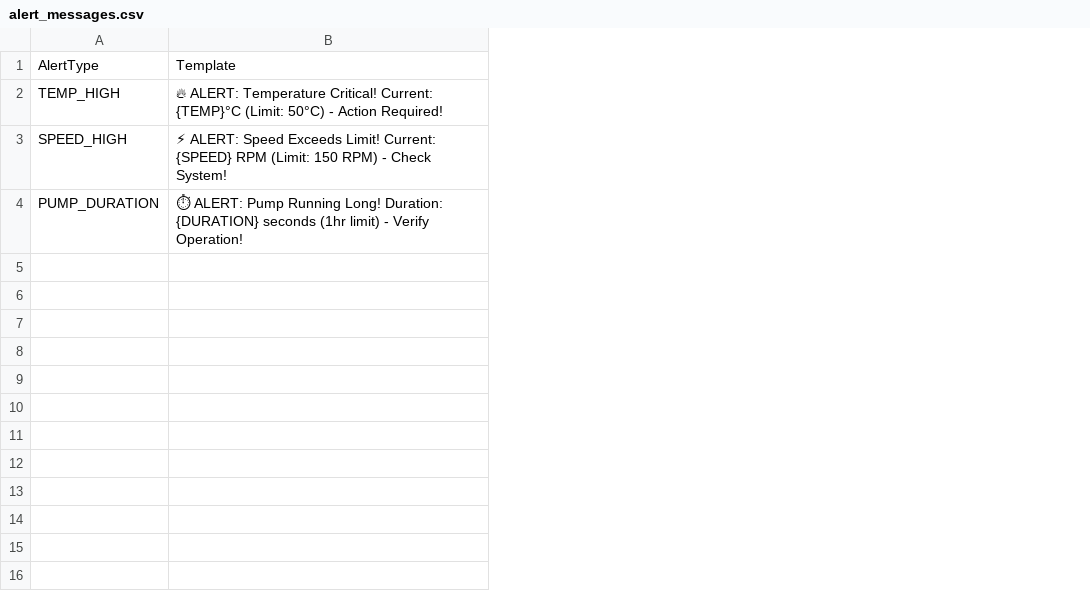
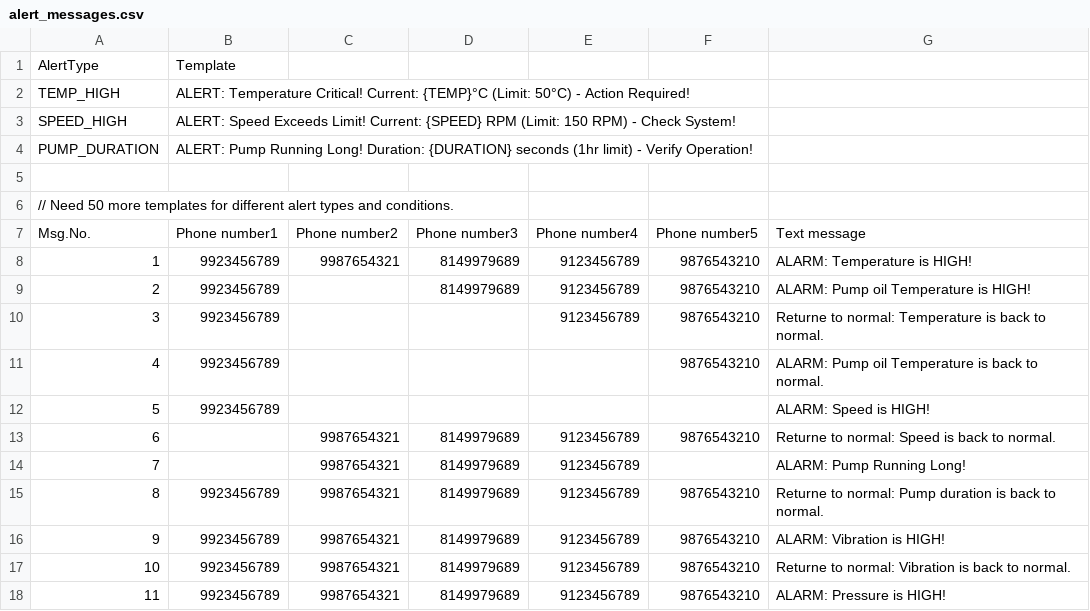
Before and after one commit to HritikGauranga/MCG, a CSV file: data/alert_messages.csv, drawn as a sheet; removed rows and columns are numbered as before the commit, all else as after; the diff names each change by its address in the sheet, - before the commit and + after, or states it on an @@ line.

```diff
--- a/data/alert_messages.csv
+++ b/data/alert_messages.csv
-column B, rows 1-4: Template | 🔥 ALERT: Temperature Critical! Current: {TEMP}°C (Limit: 50°C) - Action Required! | ⚡ ALERT: Speed Exceeds Limit! Current: {SPEED} RPM (Limit: 150 RPM) - Check System! | ⏱ ALERT: Pump Running Long! Duration: {DURATION} seconds (1hr limit) - Verify Operation!
+column B, rows 1-4: Template | ALERT: Temperature Critical! Current: {TEMP}°C (Limit: 50°C) - Action Required! | ALERT: Speed Exceeds Limit! Current: {SPEED} RPM (Limit: 150 RPM) - Check System! | ALERT: Pump Running Long! Duration: {DURATION} seconds (1hr limit) - Verify Operation!
+column C, empty
+column D, empty
+column E, empty
+column F, empty
+column G, empty
+row 5: (empty)
+row 6: // Need 50 more templates for different alert types and conditions.
+row 7: Msg.No. | Phone number1 | Phone number2 | Phone number3 | Phone number4 | Phone number5 | Text message
+row 8: 1 | 9923456789 | 9987654321 | 8149979689 | 9123456789 | 9876543210 | ALARM: Temperature is HIGH!
+row 9: 2 | 9923456789 |  | 8149979689 | 9123456789 | 9876543210 | ALARM: Pump oil Temperature is HIGH!
+row 10: 3 | 9923456789 |  |  | 9123456789 | 9876543210 | Returne to normal: Temperature is back to normal.
+row 11: 4 | 9923456789 |  |  |  | 9876543210 | ALARM: Pump oil Temperature is back to normal.
+row 12: 5 | 9923456789 |  |  |  |  | ALARM: Speed is HIGH!
+row 13: 6 |  | 9987654321 | 8149979689 | 9123456789 | 9876543210 | Returne to normal: Speed is back to normal.
+row 14: 7 |  | 9987654321 | 8149979689 | 9123456789 |  | ALARM: Pump Running Long!
+row 15: 8 | 9923456789 | 9987654321 | 8149979689 | 9123456789 | 9876543210 | Returne to normal: Pump duration is back to normal.
+row 16: 9 | 9923456789 | 9987654321 | 8149979689 | 9123456789 | 9876543210 | ALARM: Vibration is HIGH!
+row 17: 10 | 9923456789 | 9987654321 | 8149979689 | 9123456789 | 9876543210 | Returne to normal: Vibration is back to normal.
+row 18: 11 | 9923456789 | 9987654321 | 8149979689 | 9123456789 | 9876543210 | ALARM: Pressure is HIGH!
```
Also changed, not shown: 15 other files.
